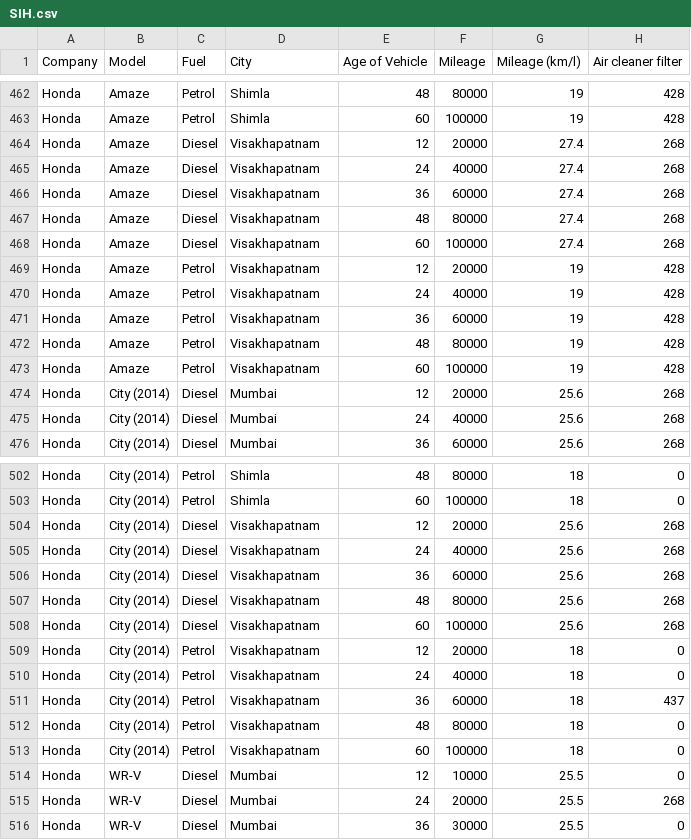
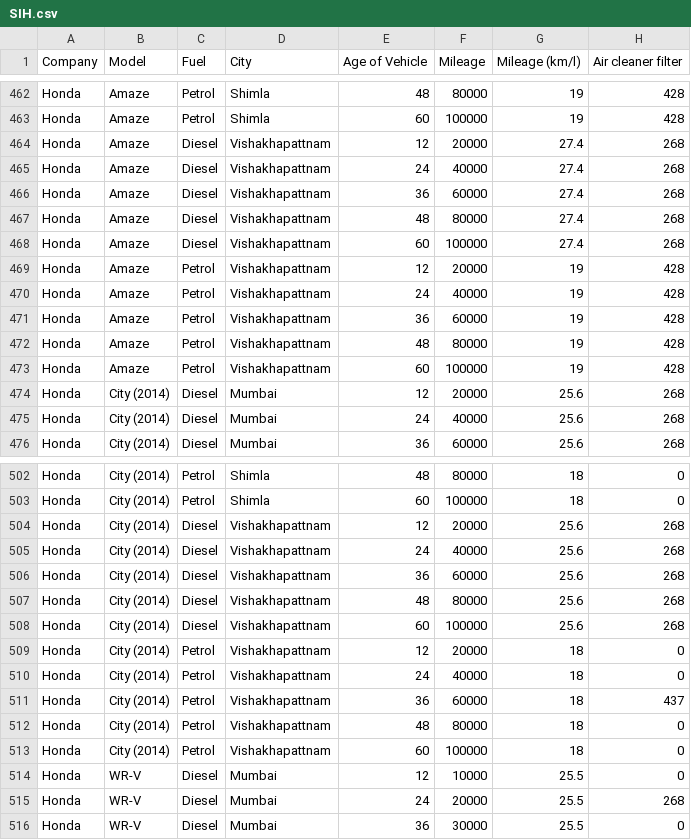
Before and after one commit to m-payal/Carify, a CSV file: Datasets/SIH.csv, drawn as a sheet; only a part is shown, gaps mark what is left out; the diff covers the shown part only; the diff names each change by its address in the sheet, - before the commit and + after, or states it on an @@ line.

```diff
--- a/Datasets/SIH.csv
+++ b/Datasets/SIH.csv
-D464:D473 (City): Visakhapatnam
+D464:D473 (City): Vishakhapattnam
-D504:D513 (City): Visakhapatnam
+D504:D513 (City): Vishakhapattnam
```
Also changed, not shown: 41 edited cells elsewhere in this file.
